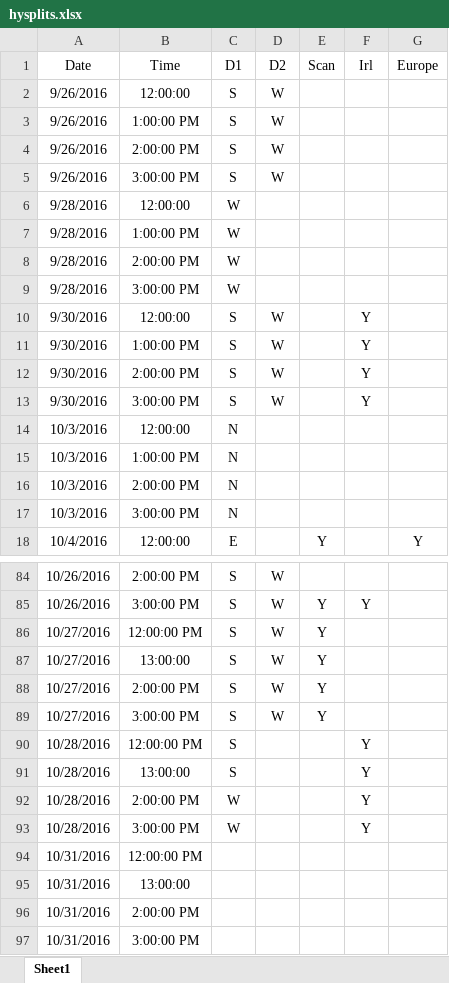
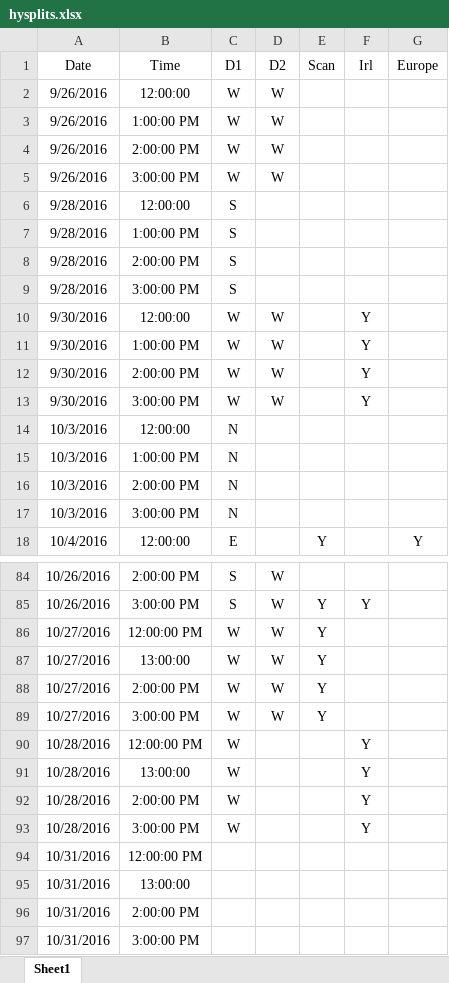
Before and after one commit to danielosullivan2007/Farmscripts, an Excel workbook: hysplits.xlsx, sheet Sheet1, drawn as a sheet; only a part is shown, gaps mark what is left out; values as stored, in another font and other column widths than the file's, no borders; the diff covers the shown part only; the diff names each change by its address in the sheet, - before the commit and + after, or states it on an @@ line.

Commit message:
added modifications so that hysplits can now be plotted together with trajectories for figure 3

```diff
--- a/hysplits.xlsx (sheet Sheet1)
+++ b/hysplits.xlsx (sheet Sheet1)
-C2:C5 (D1): S
+C2:C5 (D1): W
-C6:C9 (D1): W
+C6:C9 (D1): S
-C10:C13 (D1): S
+C10:C13 (D1): W
-C86:C91 (D1): S
+C86:C91 (D1): W
```
Also changed, not shown: 4 edited cells elsewhere in this sheet, 4 other files.
